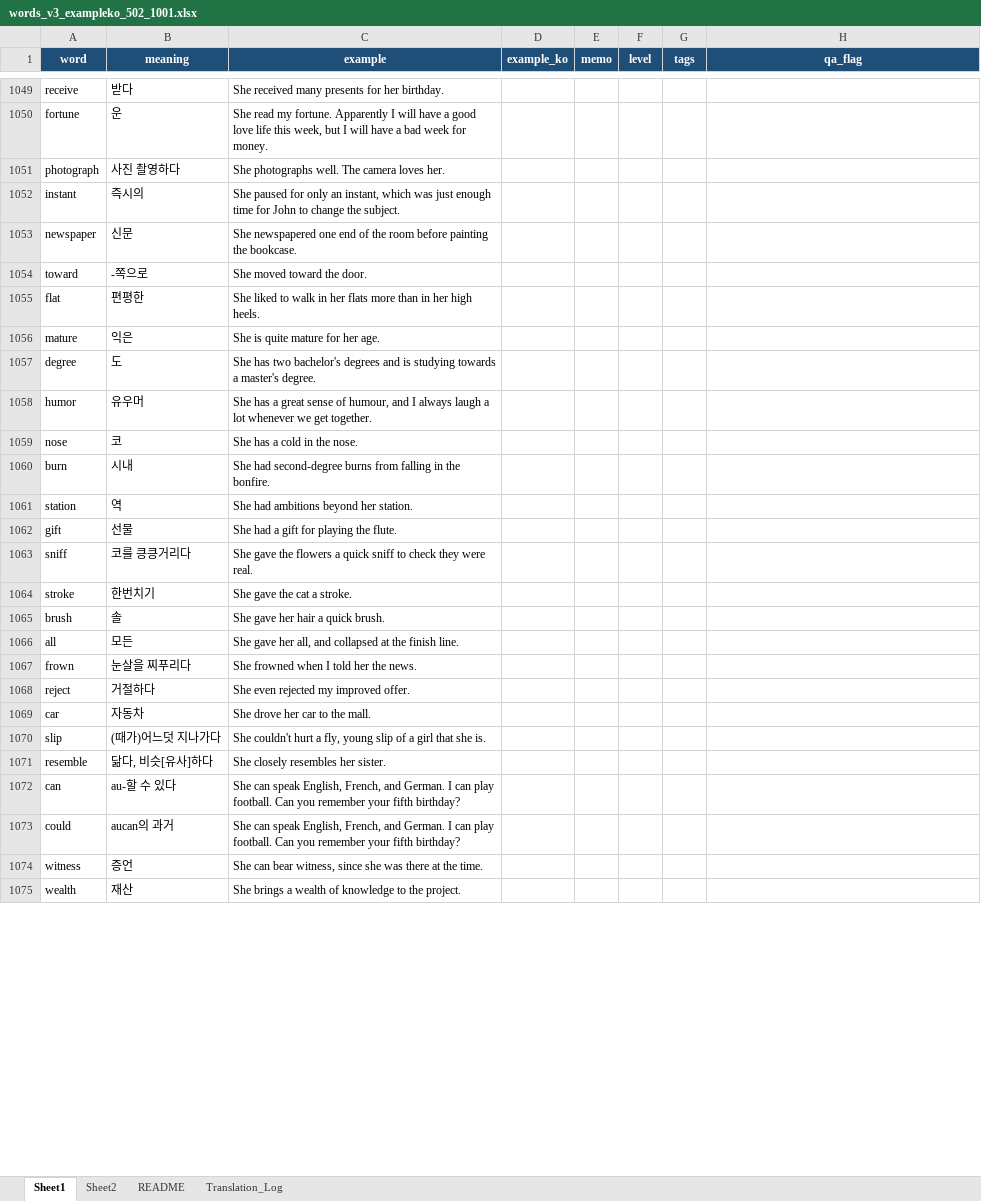
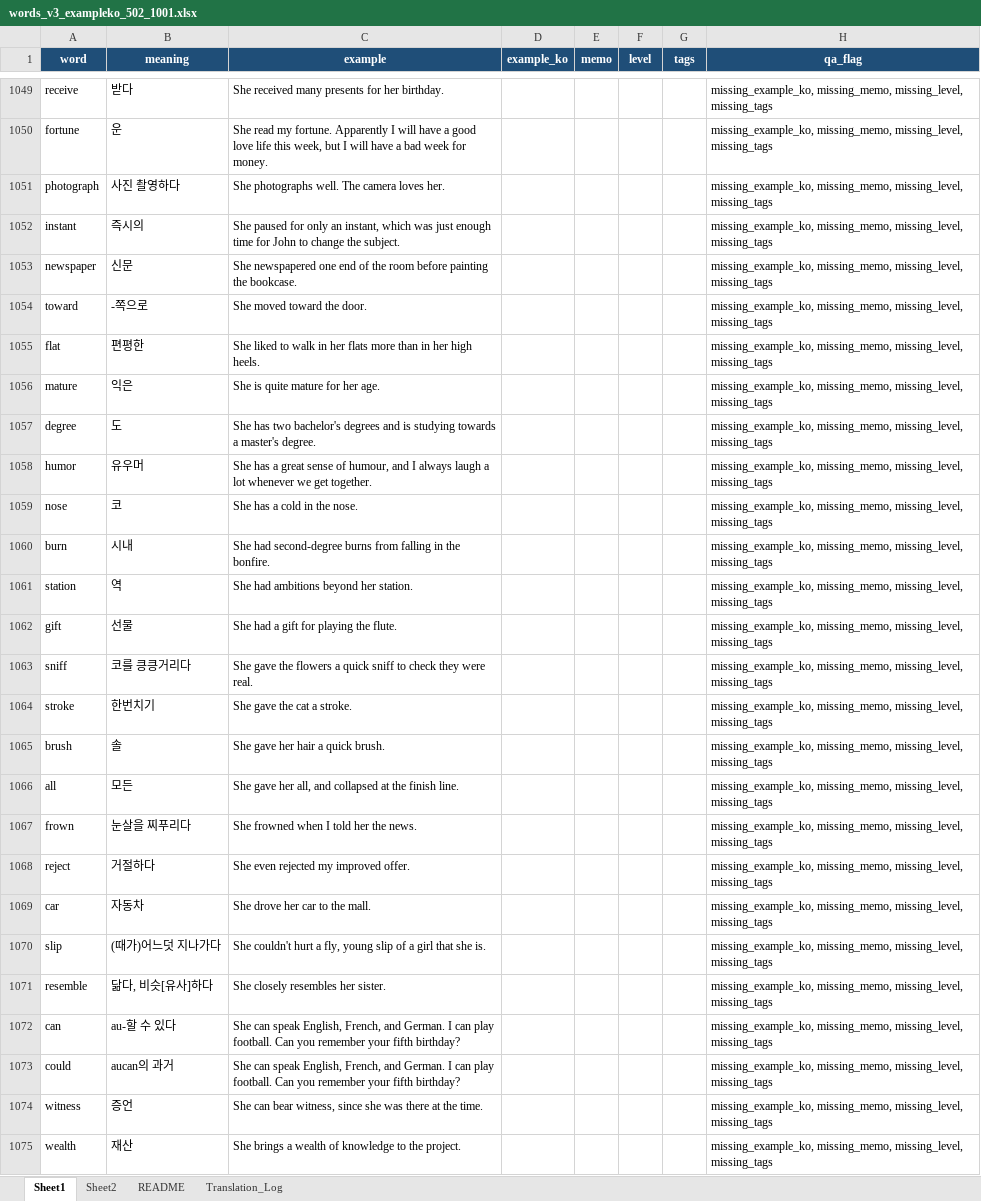
Before and after one commit to zimmoyacho-maker/DailyVocabPro, an Excel workbook: data/words_v3_exampleko_502_1001.xlsx, sheet Sheet1, drawn as a sheet; only a part is shown, gaps mark what is left out; values as stored, in another font and other column widths than the file's, no borders; the diff covers the shown part only; the diff names each change by its address in the sheet, - before the commit and + after, or states it on an @@ line.

```diff
--- a/data/words_v3_exampleko_502_1001.xlsx (sheet Sheet1)
+++ b/data/words_v3_exampleko_502_1001.xlsx (sheet Sheet1)
-H1049:H1075 (qa_flag): (empty)
+H1049:H1075 (qa_flag): missing_example_ko, missing_memo, missing_level, missing_tags
```
Also changed, not shown: 59 edited cells elsewhere in this sheet, sheet Translation_Log, 4 other files.
